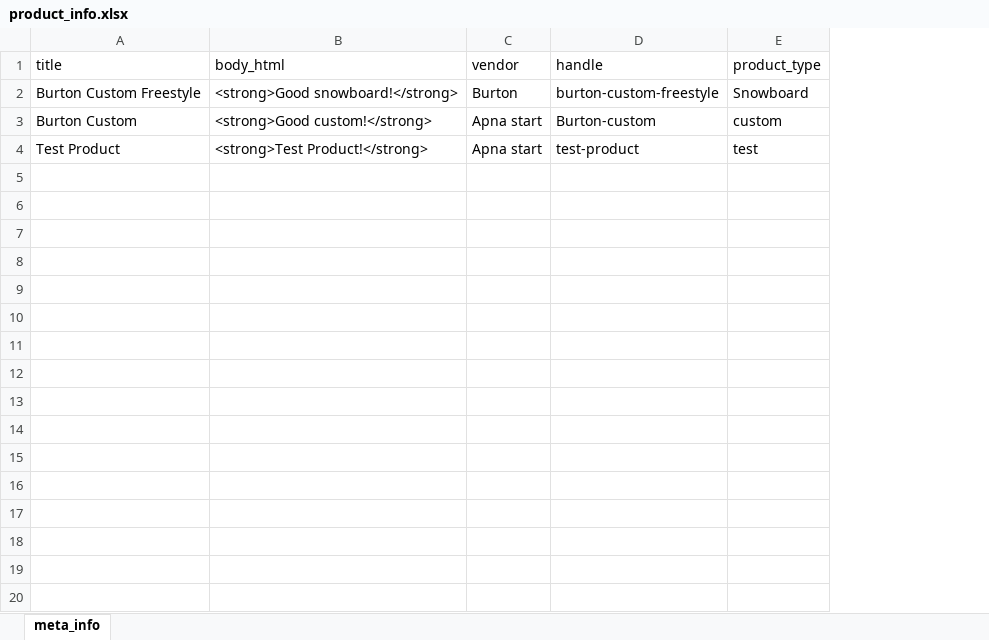
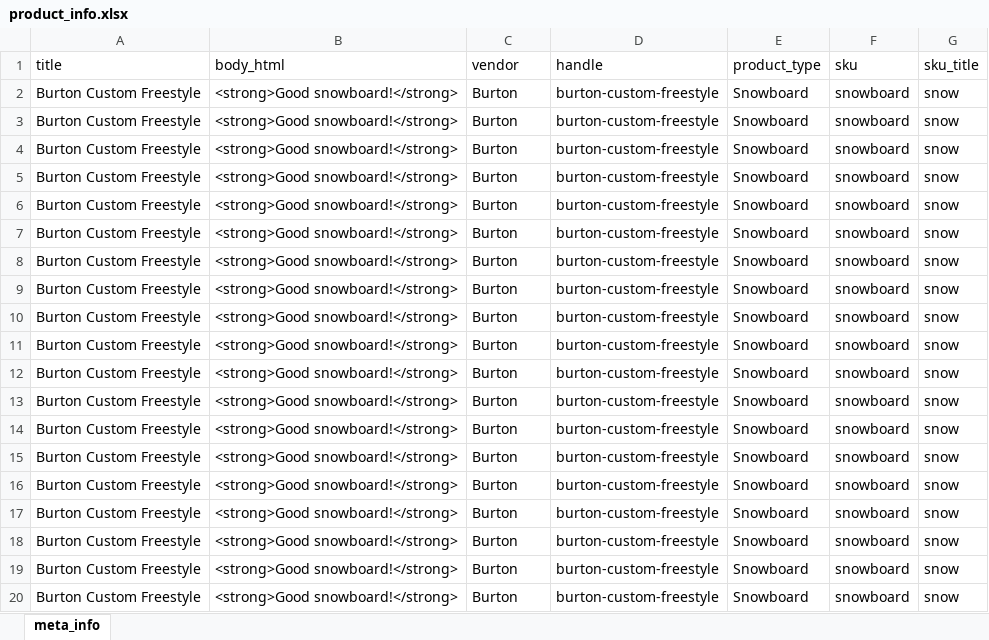
Before and after one commit to tausif-jawaid/node-shopify-api, an Excel workbook: product_info.xlsx, sheet meta_info, drawn as a sheet; only a part is shown; values as stored, in another font and other column widths than the file's, no borders; removed rows and columns are numbered as before the commit, all else as after; the diff covers the shown part only; the diff names each change by its address in the sheet, - before the commit and + after, or states it on an @@ line.

```diff
--- a/product_info.xlsx (sheet meta_info)
+++ b/product_info.xlsx (sheet meta_info)
+column F (sku), row 2: snowboard
+column G (sku_title), row 2: snow
-row 3: Burton Custom | <strong>Good custom!</strong> | Apna start | Burton-custom | custom
-row 4: Test Product | <strong>Test Product!</strong> | Apna start | test-product | test
+row 3: Burton Custom Freestyle | <strong>Good snowboard!</strong> | Burton | burton-custom-freestyle | Snowboard | snowboard | snow
+row 4: Burton Custom Freestyle | <strong>Good snowboard!</strong> | Burton | burton-custom-freestyle | Snowboard | snowboard | snow
+row 5: Burton Custom Freestyle | <strong>Good snowboard!</strong> | Burton | burton-custom-freestyle | Snowboard | snowboard | snow
+row 6: Burton Custom Freestyle | <strong>Good snowboard!</strong> | Burton | burton-custom-freestyle | Snowboard | snowboard | snow
+row 7: Burton Custom Freestyle | <strong>Good snowboard!</strong> | Burton | burton-custom-freestyle | Snowboard | snowboard | snow
+row 8: Burton Custom Freestyle | <strong>Good snowboard!</strong> | Burton | burton-custom-freestyle | Snowboard | snowboard | snow
+row 9: Burton Custom Freestyle | <strong>Good snowboard!</strong> | Burton | burton-custom-freestyle | Snowboard | snowboard | snow
+row 10: Burton Custom Freestyle | <strong>Good snowboard!</strong> | Burton | burton-custom-freestyle | Snowboard | snowboard | snow
+row 11: Burton Custom Freestyle | <strong>Good snowboard!</strong> | Burton | burton-custom-freestyle | Snowboard | snowboard | snow
+row 12: Burton Custom Freestyle | <strong>Good snowboard!</strong> | Burton | burton-custom-freestyle | Snowboard | snowboard | snow
+row 13: Burton Custom Freestyle | <strong>Good snowboard!</strong> | Burton | burton-custom-freestyle | Snowboard | snowboard | snow
+row 14: Burton Custom Freestyle | <strong>Good snowboard!</strong> | Burton | burton-custom-freestyle | Snowboard | snowboard | snow
+row 15: Burton Custom Freestyle | <strong>Good snowboard!</strong> | Burton | burton-custom-freestyle | Snowboard | snowboard | snow
+row 16: Burton Custom Freestyle | <strong>Good snowboard!</strong> | Burton | burton-custom-freestyle | Snowboard | snowboard | snow
+row 17: Burton Custom Freestyle | <strong>Good snowboard!</strong> | Burton | burton-custom-freestyle | Snowboard | snowboard | snow
+row 18: Burton Custom Freestyle | <strong>Good snowboard!</strong> | Burton | burton-custom-freestyle | Snowboard | snowboard | snow
+row 19: Burton Custom Freestyle | <strong>Good snowboard!</strong> | Burton | burton-custom-freestyle | Snowboard | snowboard | snow
+row 20: Burton Custom Freestyle | <strong>Good snowboard!</strong> | Burton | burton-custom-freestyle | Snowboard | snowboard | snow
```
Also changed, not shown: 21 added rows elsewhere in this sheet, 1 other file.
